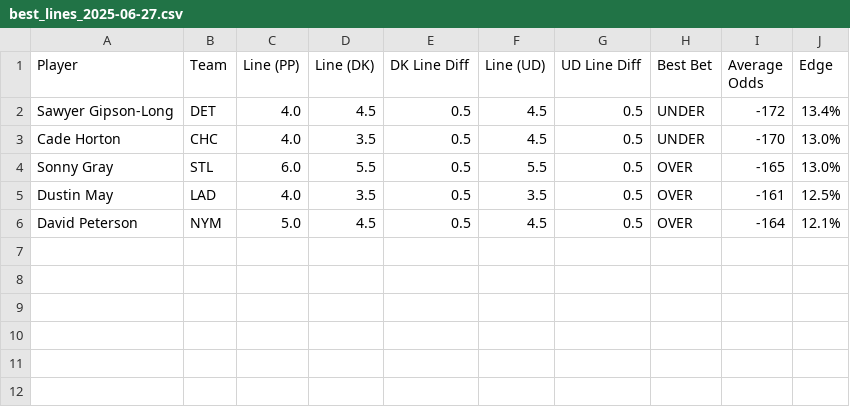
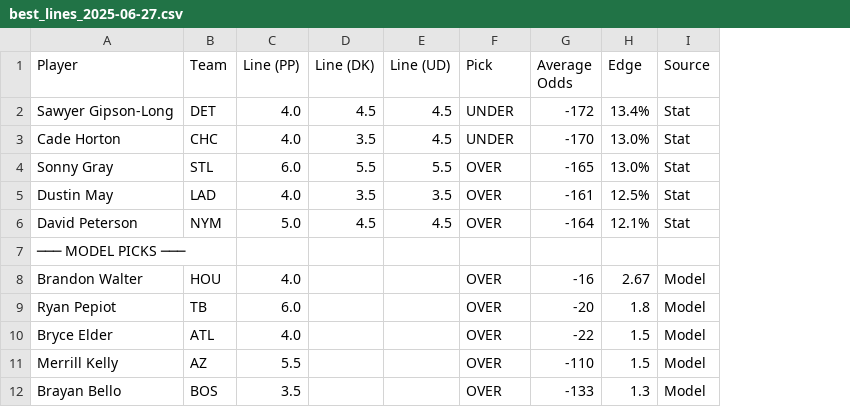
Before and after one commit to atharva-ketkar1/mlb-prop-finder, a CSV file: best_lines/best_lines_2025-06-27.csv, drawn as a sheet; removed rows and columns are numbered as before the commit, all else as after; the diff names each change by its address in the sheet, - before the commit and + after, or states it on an @@ line.

Commit message:
Added multiple files and predictions for model

```diff
--- a/best_lines/best_lines_2025-06-27.csv
+++ b/best_lines/best_lines_2025-06-27.csv
-column E (DK Line Diff), rows 2-6: all 0.5
-column G (UD Line Diff), rows 2-6: all 0.5
+column I (Source), rows 2-6: all Stat
-F1: Best Bet
+F1: Pick
+row 7: ─── MODEL PICKS ───
+row 8: Brandon Walter | HOU | 4.0 |  |  | OVER | -16 | 2.67 | Model
+row 9: Ryan Pepiot | TB | 6.0 |  |  | OVER | -20 | 1.8 | Model
+row 10: Bryce Elder | ATL | 4.0 |  |  | OVER | -22 | 1.5 | Model
+row 11: Merrill Kelly | AZ | 5.5 |  |  | OVER | -110 | 1.5 | Model
+row 12: Brayan Bello | BOS | 3.5 |  |  | OVER | -133 | 1.3 | Model
```
Also changed, not shown: best_lines/best_lines_2025-06-24.csv, best_lines/best_lines_2025-06-25.csv, 5 other files.
